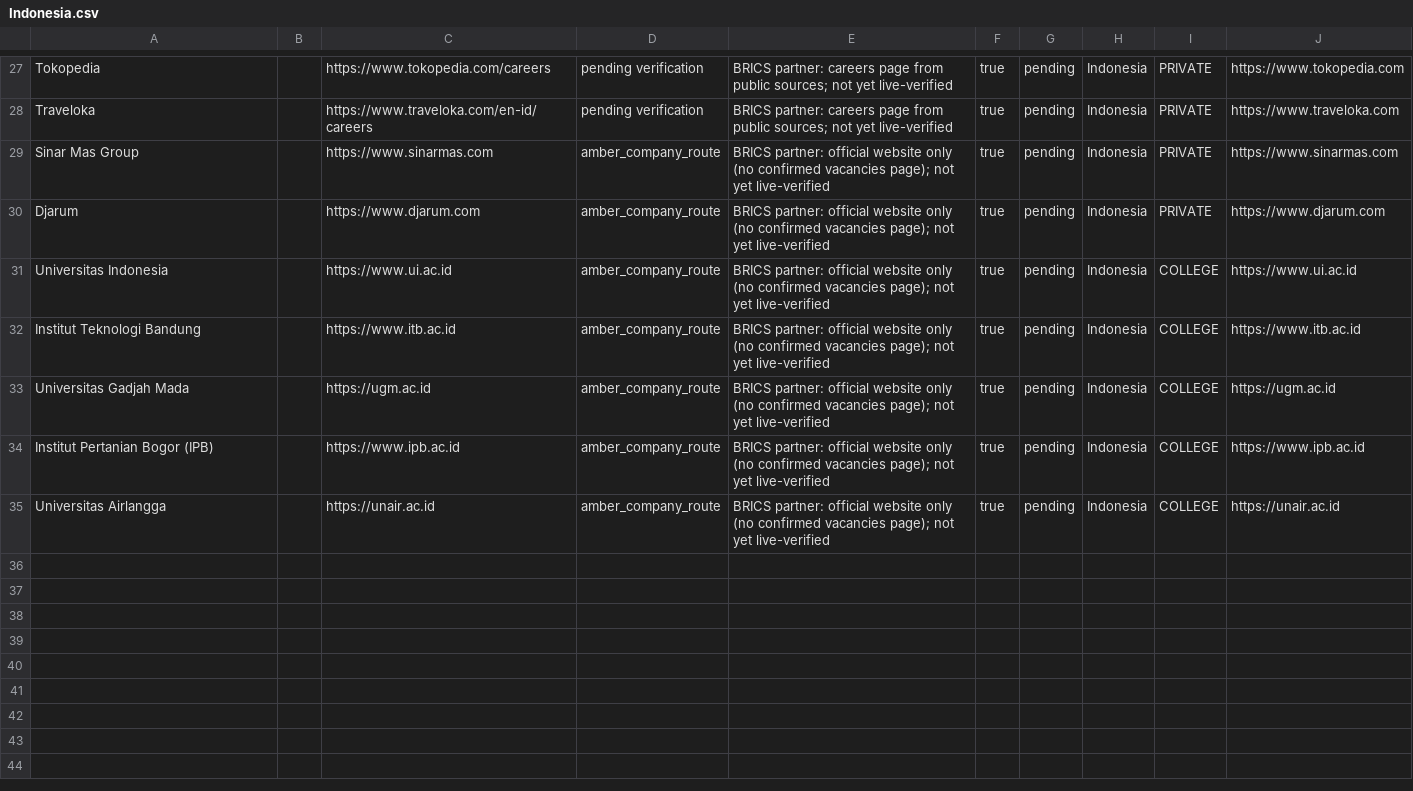
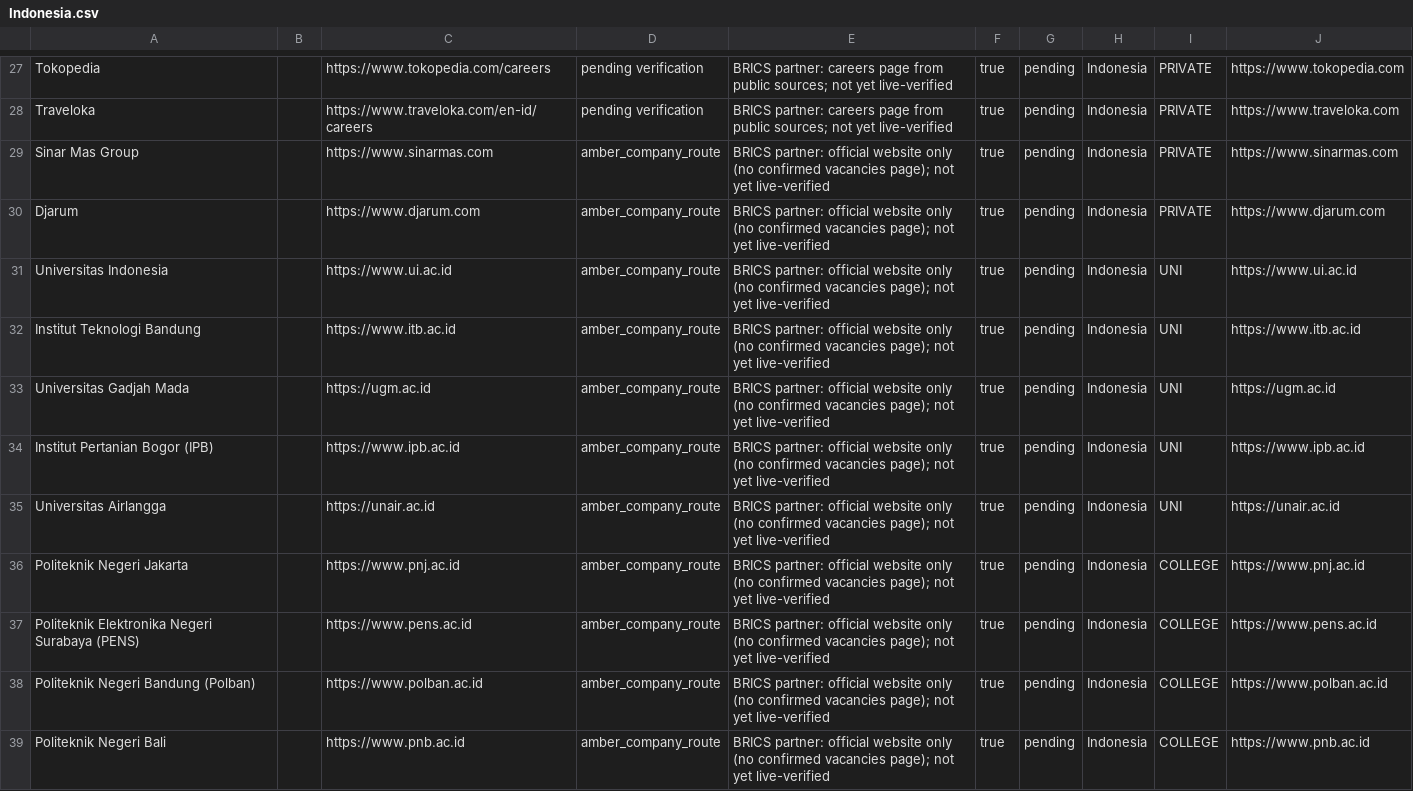
Before and after one commit to Hexmagistus/sospana-sonke, a CSV file: backend/seed/countries/Indonesia.csv, drawn as a sheet; only a part is shown, gaps mark what is left out; the diff covers the shown part only.

```diff
--- a/backend/seed/countries/Indonesia.csv
+++ b/backend/seed/countries/Indonesia.csv
@@ -30,6 +30,10 @@ Sinar Mas Group,,https://www.sinarmas.com,amber_company_route,BRICS partner: off
 Djarum,,https://www.djarum.com,amber_company_route,BRICS partner: official website only (no confirmed vacancies page); not yet live-verified,true,pending,Indonesia,PRIVATE,https://www.djarum.com
-Universitas Indonesia,,https://www.ui.ac.id,amber_company_route,BRICS partner: official website only (no confirmed vacancies page); not yet live-verified,true,pending,Indonesia,COLLEGE,https://www.ui.ac.id
-Institut Teknologi Bandung,,https://www.itb.ac.id,amber_company_route,BRICS partner: official website only (no confirmed vacancies page); not yet live-verified,true,pending,Indonesia,COLLEGE,https://www.itb.ac.id
-Universitas Gadjah Mada,,https://ugm.ac.id,amber_company_route,BRICS partner: official website only (no confirmed vacancies page); not yet live-verified,true,pending,Indonesia,COLLEGE,https://ugm.ac.id
-Institut Pertanian Bogor (IPB),,https://www.ipb.ac.id,amber_company_route,BRICS partner: official website only (no confirmed vacancies page); not yet live-verified,true,pending,Indonesia,COLLEGE,https://www.ipb.ac.id
-Universitas Airlangga,,https://unair.ac.id,amber_company_route,BRICS partner: official website only (no confirmed vacancies page); not yet live-verified,true,pending,Indonesia,COLLEGE,https://unair.ac.id
+Universitas Indonesia,,https://www.ui.ac.id,amber_company_route,BRICS partner: official website only (no confirmed vacancies page); not yet live-verified,true,pending,Indonesia,UNI,https://www.ui.ac.id
+Institut Teknologi Bandung,,https://www.itb.ac.id,amber_company_route,BRICS partner: official website only (no confirmed vacancies page); not yet live-verified,true,pending,Indonesia,UNI,https://www.itb.ac.id
+Universitas Gadjah Mada,,https://ugm.ac.id,amber_company_route,BRICS partner: official website only (no confirmed vacancies page); not yet live-verified,true,pending,Indonesia,UNI,https://ugm.ac.id
+Institut Pertanian Bogor (IPB),,https://www.ipb.ac.id,amber_company_route,BRICS partner: official website only (no confirmed vacancies page); not yet live-verified,true,pending,Indonesia,UNI,https://www.ipb.ac.id
+Universitas Airlangga,,https://unair.ac.id,amber_company_route,BRICS partner: official website only (no confirmed vacancies page); not yet live-verified,true,pending,Indonesia,UNI,https://unair.ac.id
+Politeknik Negeri Jakarta,,https://www.pnj.ac.id,amber_company_route,BRICS partner: official website only (no confirmed vacancies page); not yet live-verified,true,pending,Indonesia,COLLEGE,https://www.pnj.ac.id
+Politeknik Elektronika Negeri Surabaya (PENS),,https://www.pens.ac.id,amber_company_route,BRICS partner: official website only (no confirmed vacancies page); not yet live-verified,true,pending,Indonesia,COLLEGE,https://www.pens.ac.id
+Politeknik Negeri Bandung (Polban),,https://www.polban.ac.id,amber_company_route,BRICS partner: official website only (no confirmed vacancies page); not yet live-verified,true,pending,Indonesia,COLLEGE,https://www.polban.ac.id
+Politeknik Negeri Bali,,https://www.pnb.ac.id,amber_company_route,BRICS partner: official website only (no confirmed vacancies page); not yet live-verified,true,pending,Indonesia,COLLEGE,https://www.pnb.ac.id
```
Also changed, not shown: 8 added rows elsewhere in this file, backend/seed/countries/Brazil.csv, backend/seed/countries/China.csv, 7 other files.
